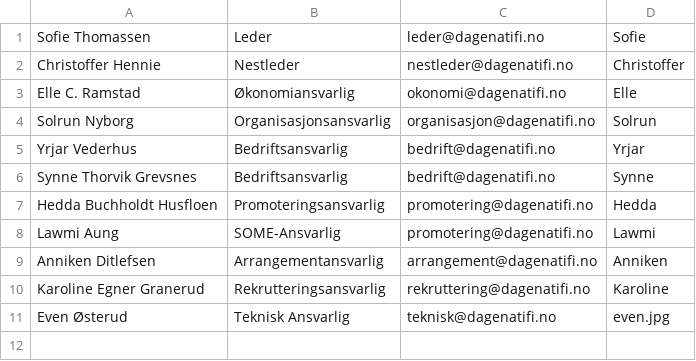
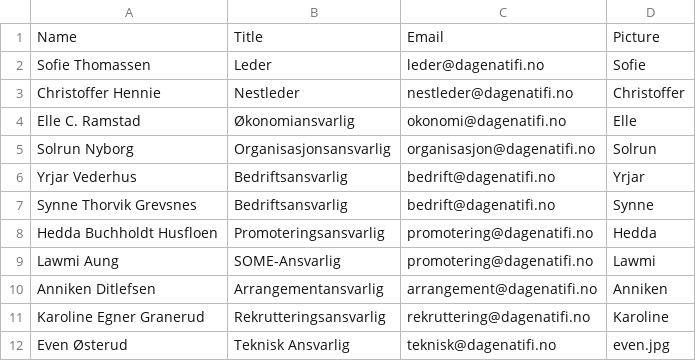
Before and after one commit to ifi-dagen/dagen-web, a CSV file: content/om-oss/members.csv, drawn as a sheet.

Commit message:
update for header in members.csv

```diff
--- a/content/om-oss/members.csv
+++ b/content/om-oss/members.csv
@@ -1 +1,2 @@
+Name,Title,Email,Picture
 "Sofie Thomassen","Leder","leder@dagenatifi.no","Sofie"
```
Also changed, not shown: 1 other file.
